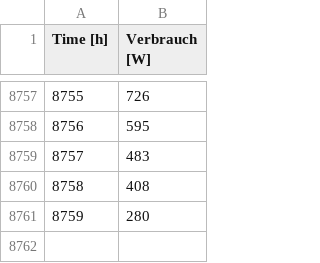
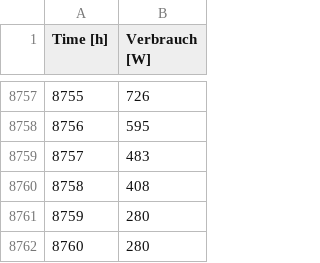
Before and after one commit to Arombolosh/PVTool, a TSV file: data/LoadProfile.tsv, drawn as a sheet; only a part is shown, gaps mark what is left out.

Commit message:
example file

```diff
--- a/data/LoadProfile.tsv
+++ b/data/LoadProfile.tsv
@@ -8761 +8761,2 @@ Time [h]	Verbrauch [W]
 8759	280
+8760	280
```
